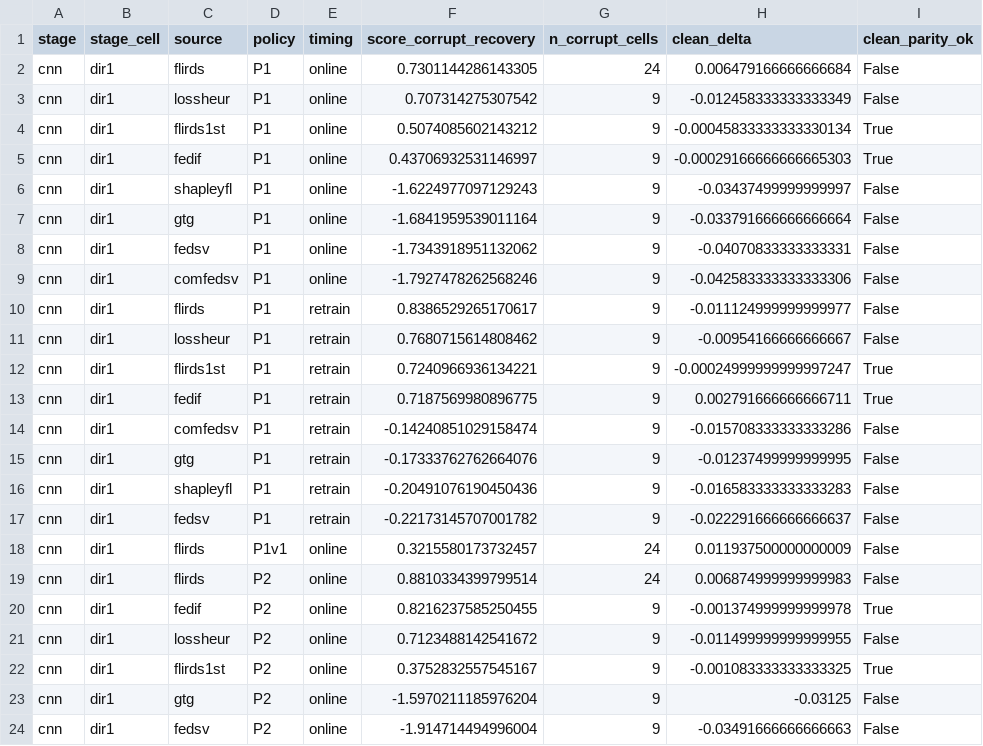
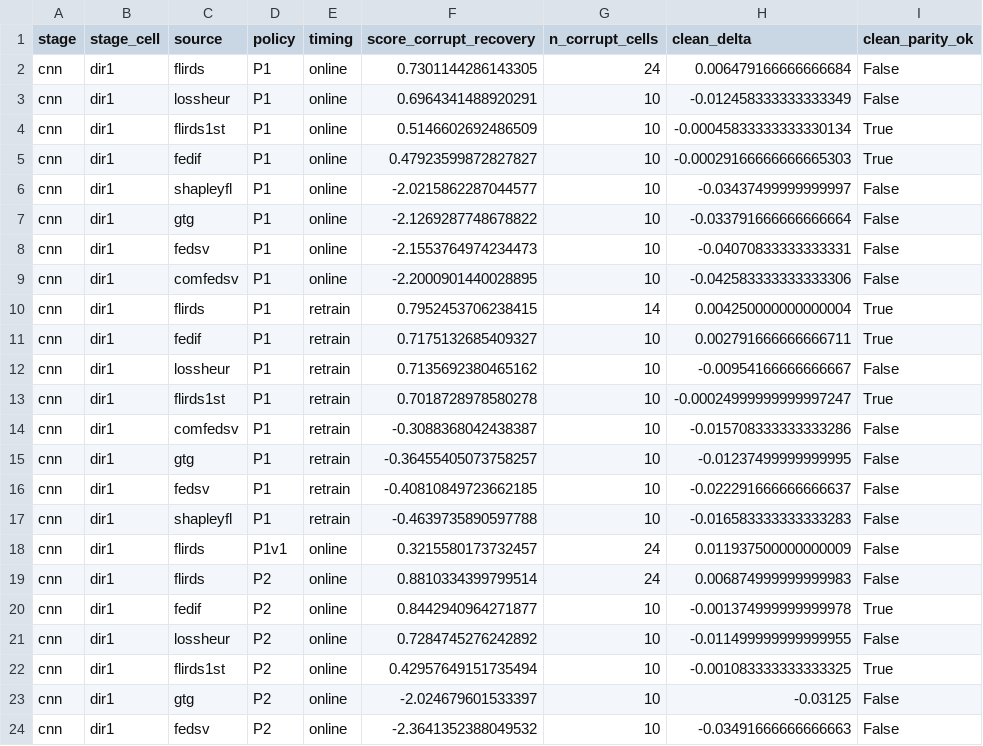
Before and after one commit to YongheeChoi/flirds, a CSV file: runs/track_h/analysis/competition_score.csv, drawn as a sheet; only a part is shown; the diff covers the shown part only.

```diff
--- a/runs/track_h/analysis/competition_score.csv
+++ b/runs/track_h/analysis/competition_score.csv
@@ -2,23 +2,23 @@ stage,stage_cell,source,policy,timing,score_corrupt_recovery,n_corrupt_cells,cle
 cnn,dir1,flirds,P1,online,0.7301144286143305,24,0.006479166666666684,False
-cnn,dir1,lossheur,P1,online,0.707314275307542,9,-0.012458333333333349,False
-cnn,dir1,flirds1st,P1,online,0.5074085602143212,9,-0.00045833333333330134,True
-cnn,dir1,fedif,P1,online,0.43706932531146997,9,-0.00029166666666665303,True
-cnn,dir1,shapleyfl,P1,online,-1.6224977097129243,9,-0.03437499999999997,False
-cnn,dir1,gtg,P1,online,-1.6841959539011164,9,-0.033791666666666664,False
-cnn,dir1,fedsv,P1,online,-1.7343918951132062,9,-0.04070833333333331,False
-cnn,dir1,comfedsv,P1,online,-1.7927478262568246,9,-0.042583333333333306,False
-cnn,dir1,flirds,P1,retrain,0.8386529265170617,9,-0.011124999999999977,False
-cnn,dir1,lossheur,P1,retrain,0.7680715614808462,9,-0.00954166666666667,False
-cnn,dir1,flirds1st,P1,retrain,0.7240966936134221,9,-0.00024999999999997247,True
-cnn,dir1,fedif,P1,retrain,0.7187569980896775,9,0.002791666666666711,True
-cnn,dir1,comfedsv,P1,retrain,-0.14240851029158474,9,-0.015708333333333286,False
-cnn,dir1,gtg,P1,retrain,-0.17333762762664076,9,-0.01237499999999995,False
-cnn,dir1,shapleyfl,P1,retrain,-0.20491076190450436,9,-0.016583333333333283,False
-cnn,dir1,fedsv,P1,retrain,-0.22173145707001782,9,-0.022291666666666637,False
+cnn,dir1,lossheur,P1,online,0.6964341488920291,10,-0.012458333333333349,False
+cnn,dir1,flirds1st,P1,online,0.5146602692486509,10,-0.00045833333333330134,True
+cnn,dir1,fedif,P1,online,0.47923599872827827,10,-0.00029166666666665303,True
+cnn,dir1,shapleyfl,P1,online,-2.0215862287044577,10,-0.03437499999999997,False
+cnn,dir1,gtg,P1,online,-2.1269287748678822,10,-0.033791666666666664,False
+cnn,dir1,fedsv,P1,online,-2.1553764974234473,10,-0.04070833333333331,False
+cnn,dir1,comfedsv,P1,online,-2.2000901440028895,10,-0.042583333333333306,False
+cnn,dir1,flirds,P1,retrain,0.7952453706238415,14,0.004250000000000004,True
+cnn,dir1,fedif,P1,retrain,0.7175132685409327,10,0.002791666666666711,True
+cnn,dir1,lossheur,P1,retrain,0.7135692380465162,10,-0.00954166666666667,False
+cnn,dir1,flirds1st,P1,retrain,0.7018728978580278,10,-0.00024999999999997247,True
+cnn,dir1,comfedsv,P1,retrain,-0.3088368042438387,10,-0.015708333333333286,False
+cnn,dir1,gtg,P1,retrain,-0.36455405073758257,10,-0.01237499999999995,False
+cnn,dir1,fedsv,P1,retrain,-0.40810849723662185,10,-0.022291666666666637,False
+cnn,dir1,shapleyfl,P1,retrain,-0.4639735890597788,10,-0.016583333333333283,False
 cnn,dir1,flirds,P1v1,online,0.3215580173732457,24,0.011937500000000009,False
 cnn,dir1,flirds,P2,online,0.8810334399799514,24,0.006874999999999983,False
-cnn,dir1,fedif,P2,online,0.8216237585250455,9,-0.001374999999999978,True
-cnn,dir1,lossheur,P2,online,0.7123488142541672,9,-0.011499999999999955,False
-cnn,dir1,flirds1st,P2,online,0.3752832557545167,9,-0.001083333333333325,True
-cnn,dir1,gtg,P2,online,-1.5970211185976204,9,-0.03125,False
-cnn,dir1,fedsv,P2,online,-1.914714494996004,9,-0.03491666666666663,False
+cnn,dir1,fedif,P2,online,0.8442940964271877,10,-0.001374999999999978,True
+cnn,dir1,lossheur,P2,online,0.7284745276242892,10,-0.011499999999999955,False
+cnn,dir1,flirds1st,P2,online,0.42957649151735494,10,-0.001083333333333325,True
+cnn,dir1,gtg,P2,online,-2.024679601533397,10,-0.03125,False
+cnn,dir1,fedsv,P2,online,-2.3641352388049532,10,-0.03491666666666663,False
```
Also changed, not shown: 2 added rows, 2 removed rows and 52 edited cells elsewhere in this file, runs/track_h/analysis/observer_zero_semantics.csv, 3 other files.
